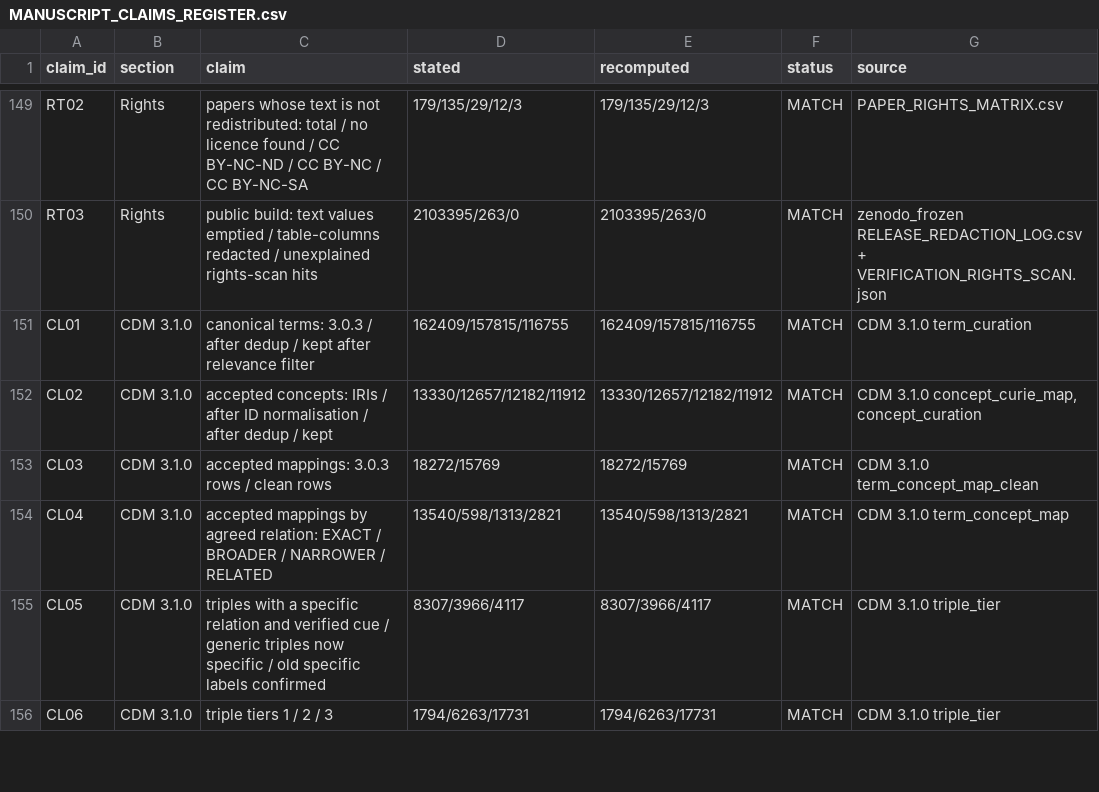
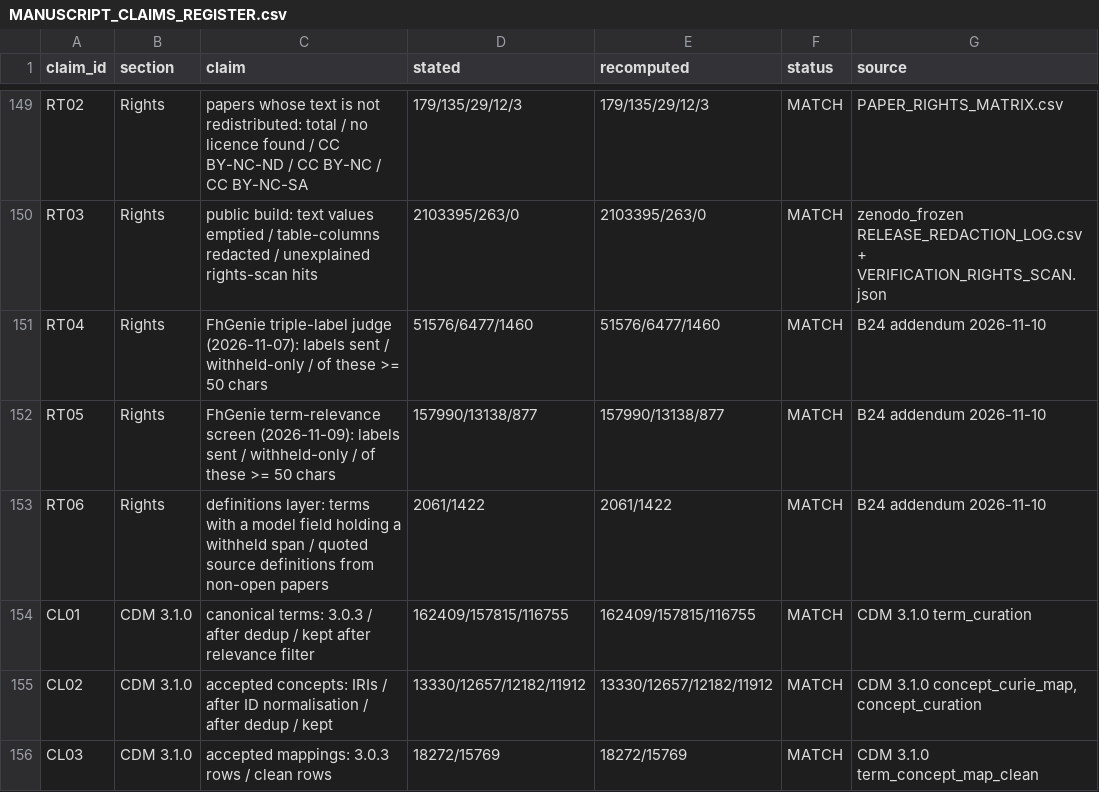
Before and after one commit to Jasmeer57/CDM_Mikrobiome, a CSV file: paper/publication/final_validation/MANUSCRIPT_CLAIMS_REGISTER.csv, drawn as a sheet; only a part is shown, gaps mark what is left out; the shorter side is filled out with more unchanged rows.

```diff
--- a/paper/publication/final_validation/MANUSCRIPT_CLAIMS_REGISTER.csv
+++ b/paper/publication/final_validation/MANUSCRIPT_CLAIMS_REGISTER.csv
@@ -150,2 +150,5 @@ RT02,Rights,papers whose text is not redistributed: total / no licence found / C
 RT03,Rights,public build: text values emptied / table-columns redacted / unexplained rights-scan hits,2103395/263/0,2103395/263/0,MATCH,zenodo_frozen RELEASE_REDACTION_LOG.csv + VERIFICATION_RIGHTS_SCAN.json
+RT04,Rights,FhGenie triple-label judge (2026-11-07): labels sent / withheld-only / of these >= 50 chars,51576/6477/1460,51576/6477/1460,MATCH,B24 addendum 2026-11-10
+RT05,Rights,FhGenie term-relevance screen (2026-11-09): labels sent / withheld-only / of these >= 50 chars,157990/13138/877,157990/13138/877,MATCH,B24 addendum 2026-11-10
+RT06,Rights,definitions layer: terms with a model field holding a withheld span / quoted source definitions from non-open papers,2061/1422,2061/1422,MATCH,B24 addendum 2026-11-10
 CL01,CDM 3.1.0,canonical terms: 3.0.3 / after dedup / kept after relevance filter,162409/157815/116755,162409/157815/116755,MATCH,CDM 3.1.0 term_curation
```
Also changed, not shown: paper/publication/final_validation/REMAINING_PUBLICATION_BLOCKERS.csv, 10 other files.
